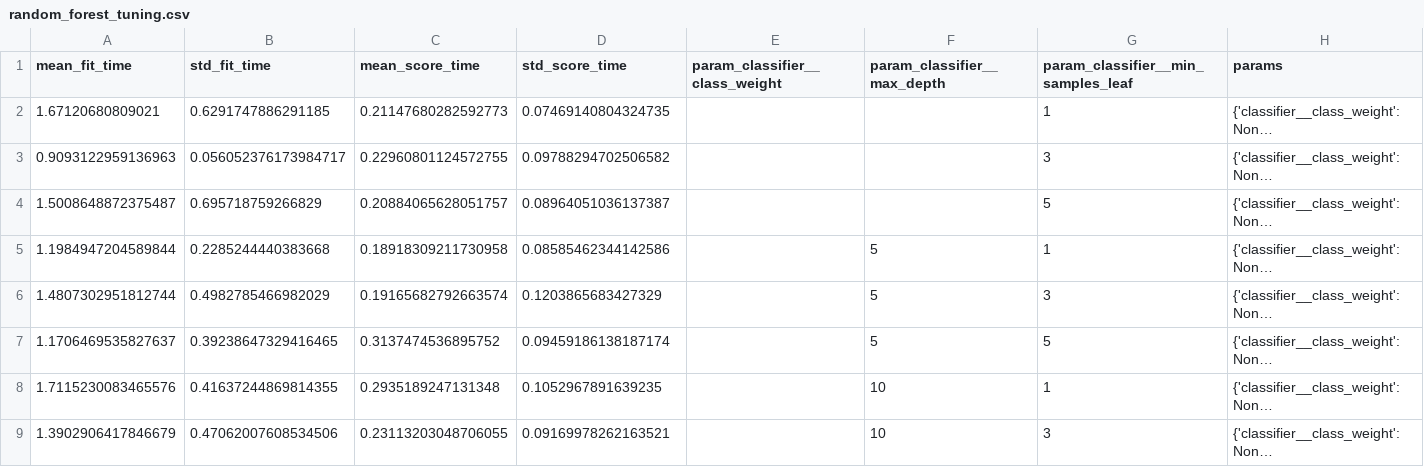
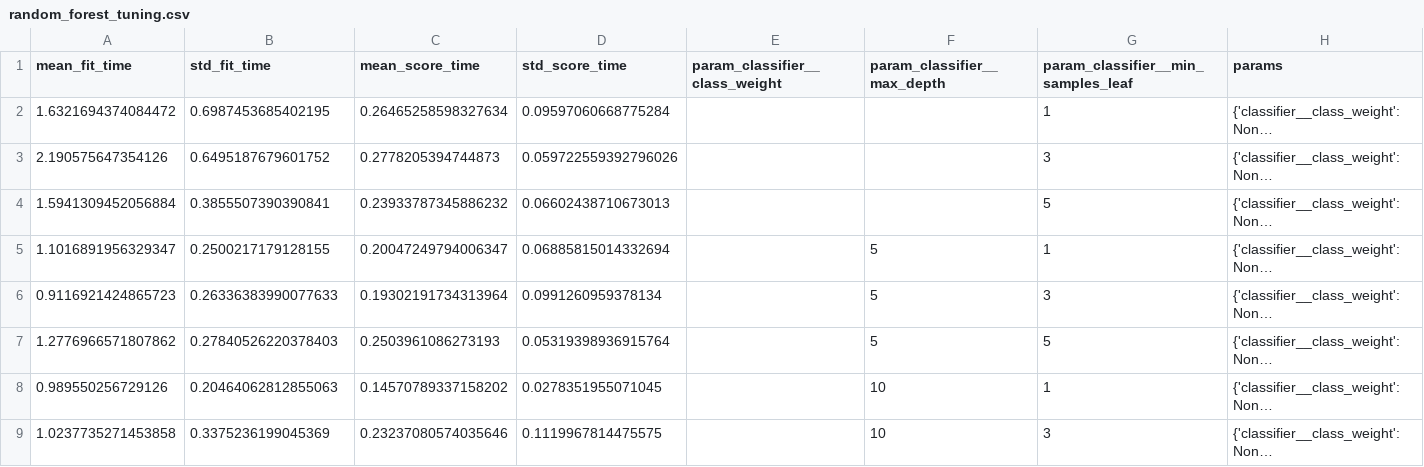
Before and after one commit to kisangithub12/MLOps, a CSV file: heart-disease-mlops/reports/random_forest_tuning.csv, drawn as a sheet; only a part is shown; long unchanged cells end in …; the diff covers the shown part only; the diff names each change by its address in the sheet, - before the commit and + after, or states it on an @@ line.

```diff
--- a/heart-disease-mlops/reports/random_forest_tuning.csv
+++ b/heart-disease-mlops/reports/random_forest_tuning.csv
-A2 (mean_fit_time): 1.67120680809021
+A2 (mean_fit_time): 1.6321694374084472
-B2 (std_fit_time): 0.6291747886291185
+B2 (std_fit_time): 0.6987453685402195
-C2 (mean_score_time): 0.21147680282592773
+C2 (mean_score_time): 0.26465258598327634
-D2 (std_score_time): 0.07469140804324735
+D2 (std_score_time): 0.09597060668775284
-A3 (mean_fit_time): 0.9093122959136963
+A3 (mean_fit_time): 2.190575647354126
-B3 (std_fit_time): 0.056052376173984717
+B3 (std_fit_time): 0.6495187679601752
-C3 (mean_score_time): 0.22960801124572755
+C3 (mean_score_time): 0.2778205394744873
-D3 (std_score_time): 0.09788294702506582
+D3 (std_score_time): 0.059722559392796026
-A4 (mean_fit_time): 1.5008648872375487
+A4 (mean_fit_time): 1.5941309452056884
-B4 (std_fit_time): 0.695718759266829
+B4 (std_fit_time): 0.3855507390390841
-C4 (mean_score_time): 0.20884065628051757
+C4 (mean_score_time): 0.23933787345886232
-D4 (std_score_time): 0.08964051036137387
+D4 (std_score_time): 0.06602438710673013
-A5 (mean_fit_time): 1.1984947204589844
+A5 (mean_fit_time): 1.1016891956329347
-B5 (std_fit_time): 0.2285244440383668
+B5 (std_fit_time): 0.2500217179128155
-C5 (mean_score_time): 0.18918309211730958
+C5 (mean_score_time): 0.20047249794006347
-D5 (std_score_time): 0.08585462344142586
+D5 (std_score_time): 0.06885815014332694
-A6 (mean_fit_time): 1.4807302951812744
+A6 (mean_fit_time): 0.9116921424865723
-B6 (std_fit_time): 0.4982785466982029
+B6 (std_fit_time): 0.26336383990077633
-C6 (mean_score_time): 0.19165682792663574
+C6 (mean_score_time): 0.19302191734313964
-D6 (std_score_time): 0.1203865683427329
+D6 (std_score_time): 0.0991260959378134
-A7 (mean_fit_time): 1.1706469535827637
+A7 (mean_fit_time): 1.2776966571807862
-B7 (std_fit_time): 0.39238647329416465
+B7 (std_fit_time): 0.27840526220378403
-C7 (mean_score_time): 0.3137474536895752
+C7 (mean_score_time): 0.2503961086273193
-D7 (std_score_time): 0.09459186138187174
+D7 (std_score_time): 0.05319398936915764
-A8 (mean_fit_time): 1.7115230083465576
+A8 (mean_fit_time): 0.989550256729126
-B8 (std_fit_time): 0.41637244869814355
+B8 (std_fit_time): 0.20464062812855063
-C8 (mean_score_time): 0.2935189247131348
+C8 (mean_score_time): 0.14570789337158202
-D8 (std_score_time): 0.1052967891639235
+D8 (std_score_time): 0.0278351955071045
-A9 (mean_fit_time): 1.3902906417846679
+A9 (mean_fit_time): 1.0237735271453858
-B9 (std_fit_time): 0.47062007608534506
+B9 (std_fit_time): 0.3375236199045369
-C9 (mean_score_time): 0.23113203048706055
+C9 (mean_score_time): 0.23237080574035646
-D9 (std_score_time): 0.09169978262163521
+D9 (std_score_time): 0.1119967814475575
```
Also changed, not shown: 40 edited cells elsewhere in this file, heart-disease-mlops/reports/logistic_regression_tuning.csv, heart-disease-mlops/reports/tuned_cv_results.csv, 12 other files.
